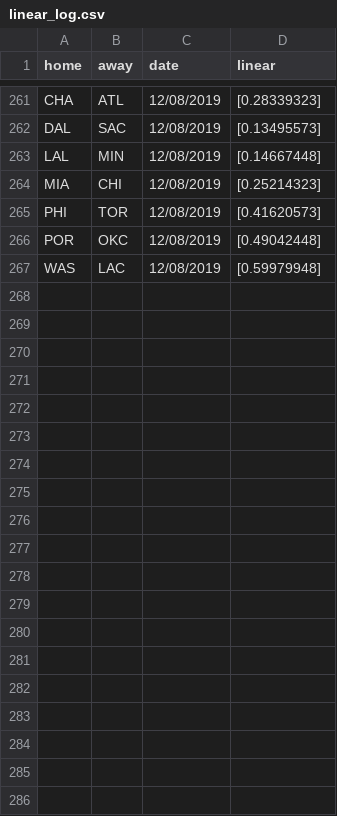
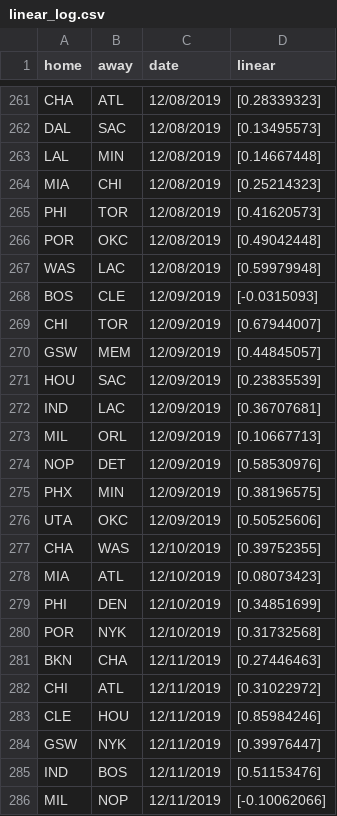
Before and after one commit to manumir/ml_nba, a CSV file: logs/linear_log.csv, drawn as a sheet; only a part is shown, gaps mark what is left out; the diff covers the shown part only.

```diff
--- a/logs/linear_log.csv
+++ b/logs/linear_log.csv
@@ -267 +267,20 @@ POR,OKC,12/08/2019,[0.49042448]
 WAS,LAC,12/08/2019,[0.59979948]
+BOS,CLE,12/09/2019,[-0.0315093]
+CHI,TOR,12/09/2019,[0.67944007]
+GSW,MEM,12/09/2019,[0.44845057]
+HOU,SAC,12/09/2019,[0.23835539]
+IND,LAC,12/09/2019,[0.36707681]
+MIL,ORL,12/09/2019,[0.10667713]
+NOP,DET,12/09/2019,[0.58530976]
+PHX,MIN,12/09/2019,[0.38196575]
+UTA,OKC,12/09/2019,[0.50525606]
+CHA,WAS,12/10/2019,[0.39752355]
+MIA,ATL,12/10/2019,[0.08073423]
+PHI,DEN,12/10/2019,[0.34851699]
+POR,NYK,12/10/2019,[0.31732568]
+BKN,CHA,12/11/2019,[0.27446463]
+CHI,ATL,12/11/2019,[0.31022972]
+CLE,HOU,12/11/2019,[0.85984246]
+GSW,NYK,12/11/2019,[0.39976447]
+IND,BOS,12/11/2019,[0.51153476]
+MIL,NOP,12/11/2019,[-0.10062066]
```
Also changed, not shown: 26 added rows elsewhere in this file, logs/mlp_log.csv, logs/plac_log.csv, 13 other files.
